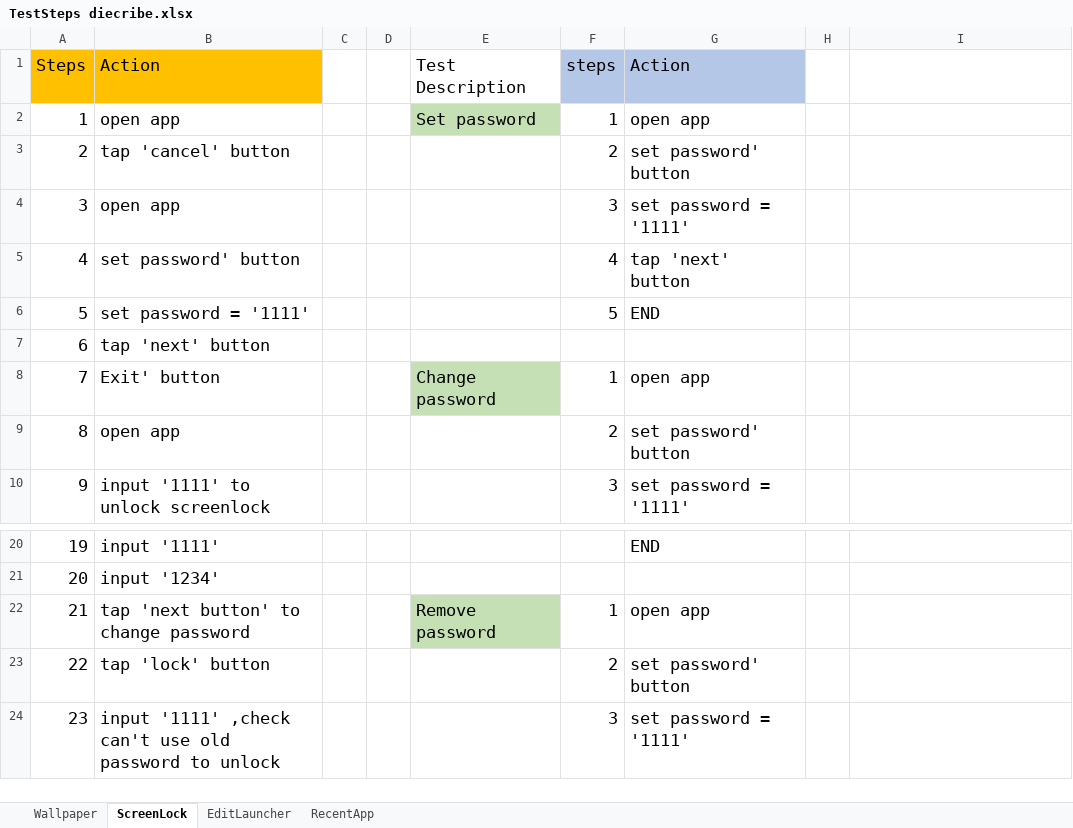
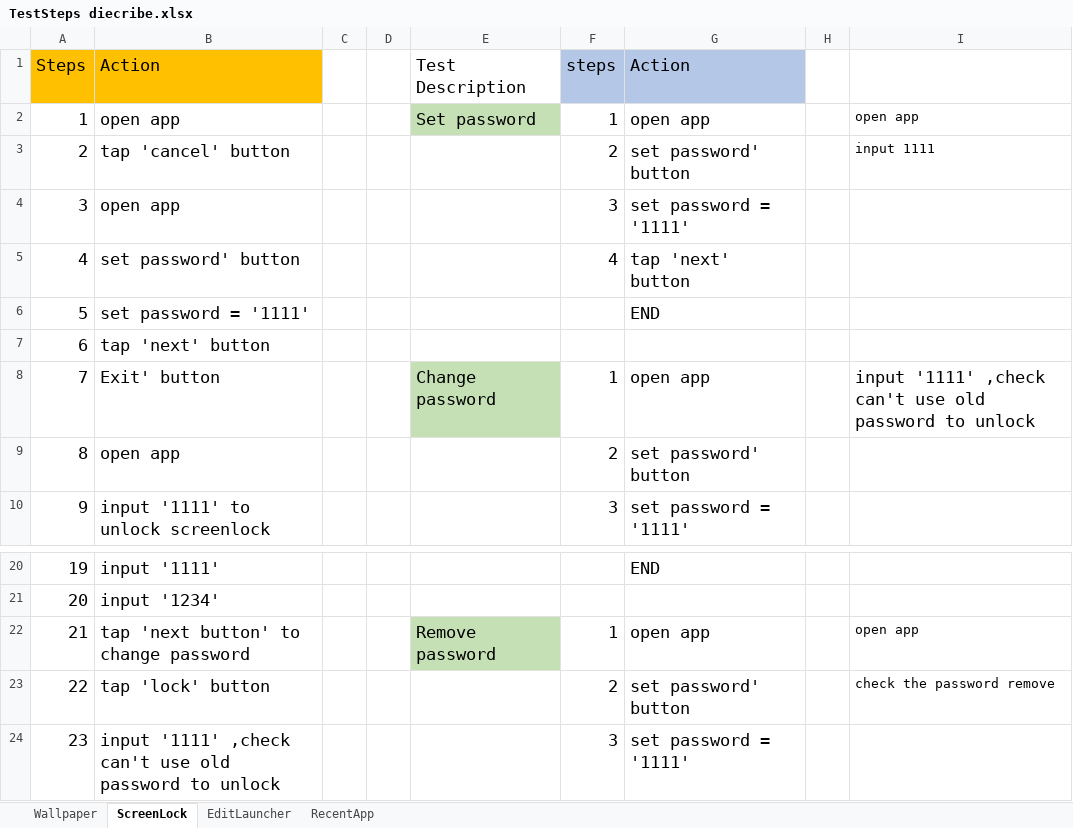
Before and after one commit to zxc5131210/AutoTest, an Excel workbook: TestSteps/TestSteps diecribe.xlsx, sheet ScreenLock, drawn as a sheet; only a part is shown, gaps mark what is left out; values as stored, in another font and other column widths than the file's, no borders; the diff names each change by its address in the sheet, - before the commit and + after, or states it on an @@ line.

```diff
--- a/TestSteps/TestSteps diecribe.xlsx (sheet ScreenLock)
+++ b/TestSteps/TestSteps diecribe.xlsx (sheet ScreenLock)
-I2: (empty)
+I2: open app
-I3: (empty)
+I3: input 1111
-F6 (steps): 5
+F6 (steps): (empty)
-I8: (empty)
+I8: input '1111' ,check can't use old password to unlock
-I22: (empty)
+I22: open app
-I23: (empty)
+I23: check the password remove
```
Also changed, not shown: sheet Wallpaper, 7 other files.
